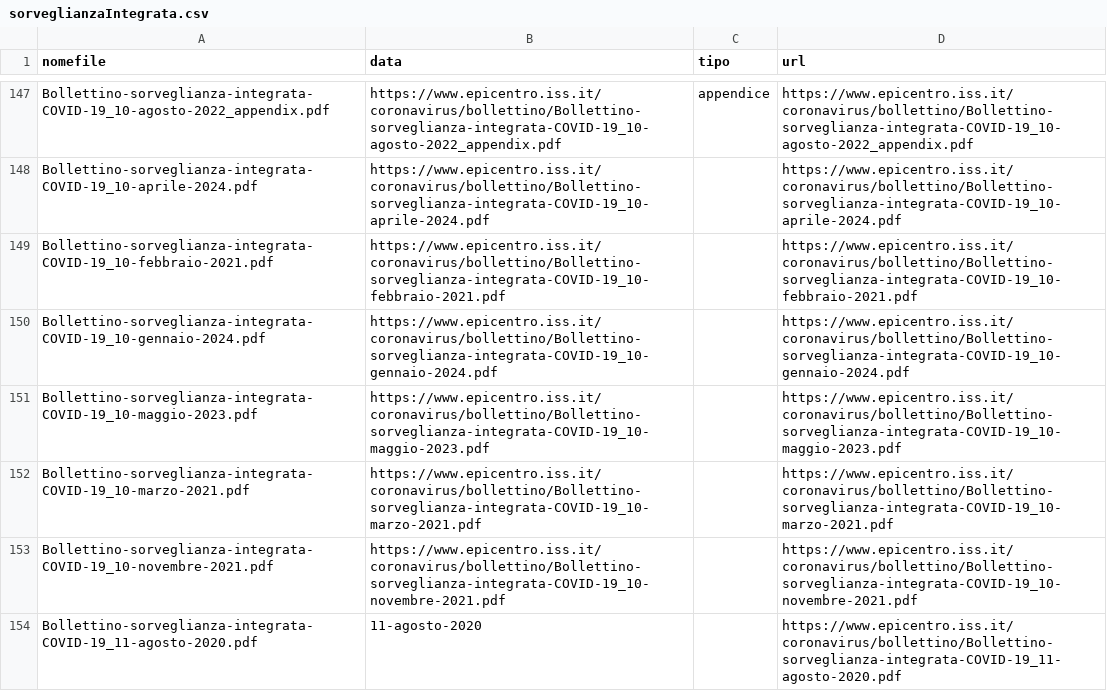
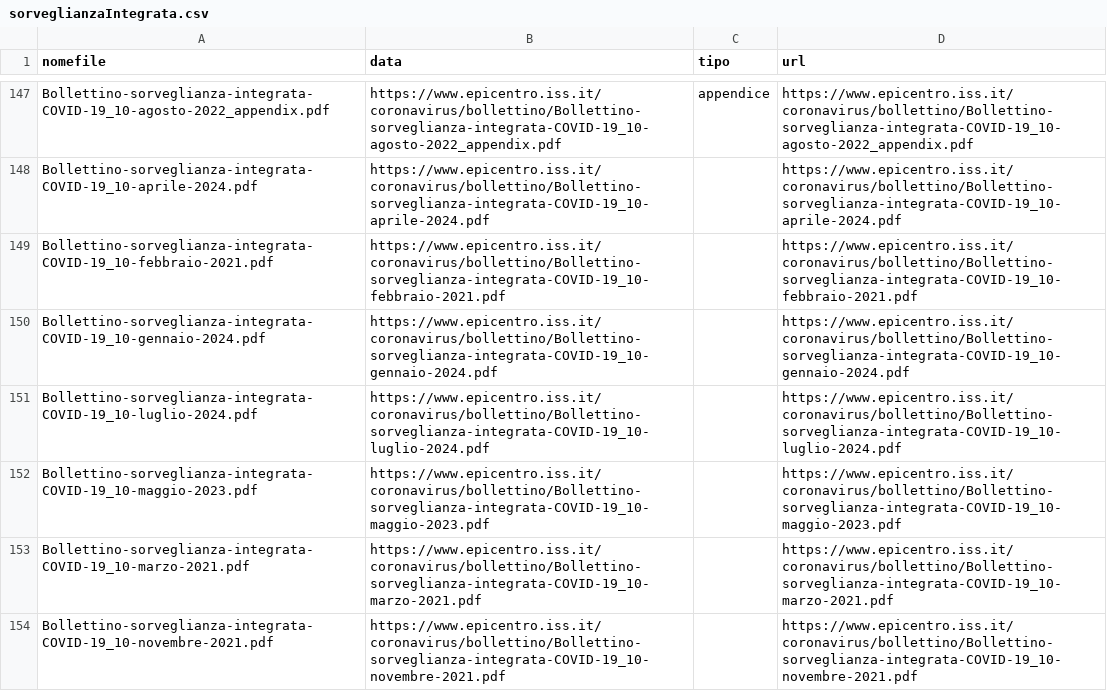
Before and after one commit to pcmasuzzo/datiBeneComuneMonitoraggio, a CSV file: catalogo/sorveglianzaIntegrata/output/sorveglianzaIntegrata.csv, drawn as a sheet; only a part is shown, gaps mark what is left out; the shorter side is filled out with more unchanged rows; the diff covers the shown part only; the diff names each change by its address in the sheet, - before the commit and + after, or states it on an @@ line.

```diff
--- a/catalogo/sorveglianzaIntegrata/output/sorveglianzaIntegrata.csv
+++ b/catalogo/sorveglianzaIntegrata/output/sorveglianzaIntegrata.csv
+row 151: Bollettino-sorveglianza-integrata-COVID-19_10-luglio-2024.pdf | https://www.epicentro.iss.it/coronavirus/bollettino/Bollettino-sorveglianza-integrata-COVID-19_10-luglio-2024.pdf |  | https://www.epicentro.iss.it/coronavirus/bollettino/Bollettino-sorveglianza-integrata-COVID-19_10-luglio-2024.pdf
```
Also changed, not shown: 6 added rows elsewhere in this file, catalogo/sorveglianzaIntegrata/script/processing/lista.csv, 1 other file.
